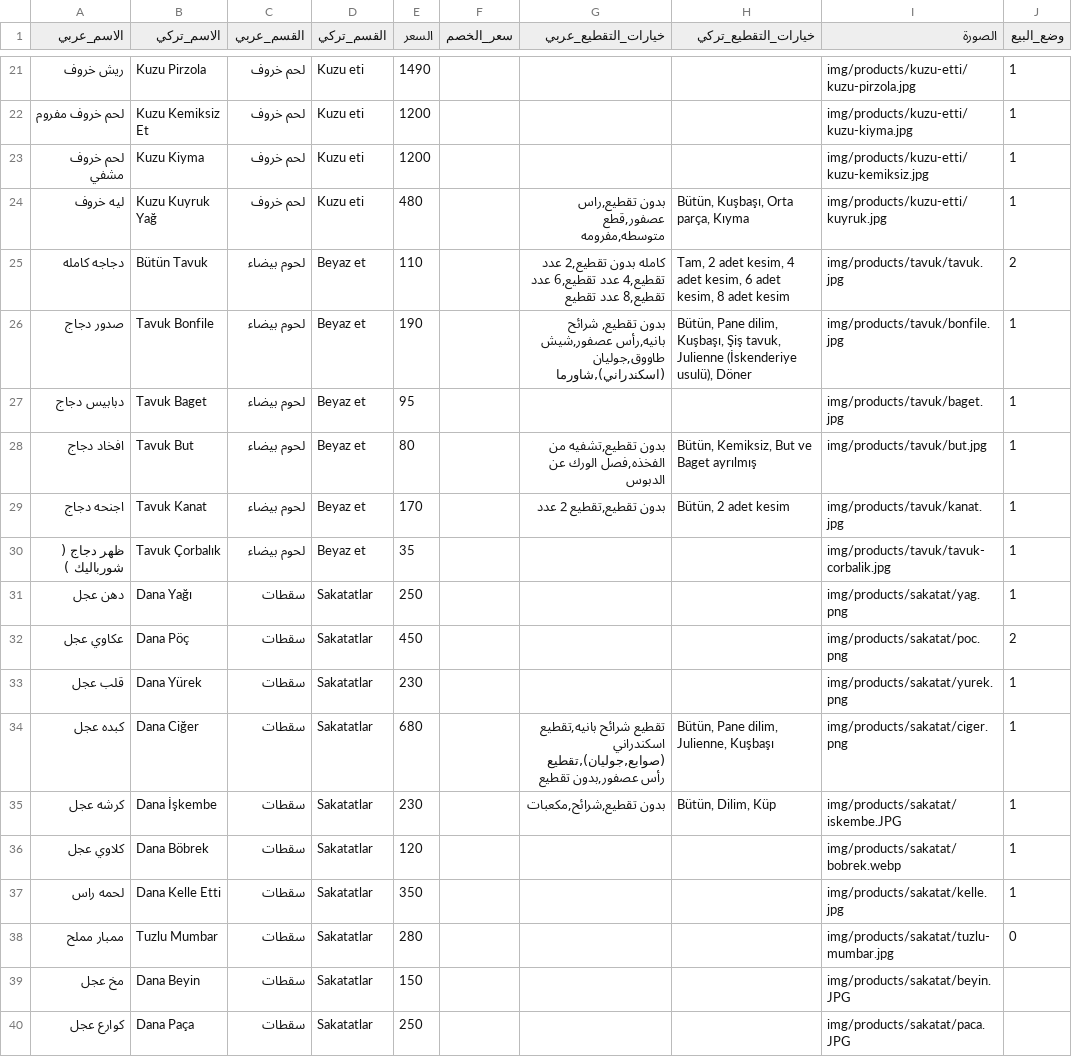
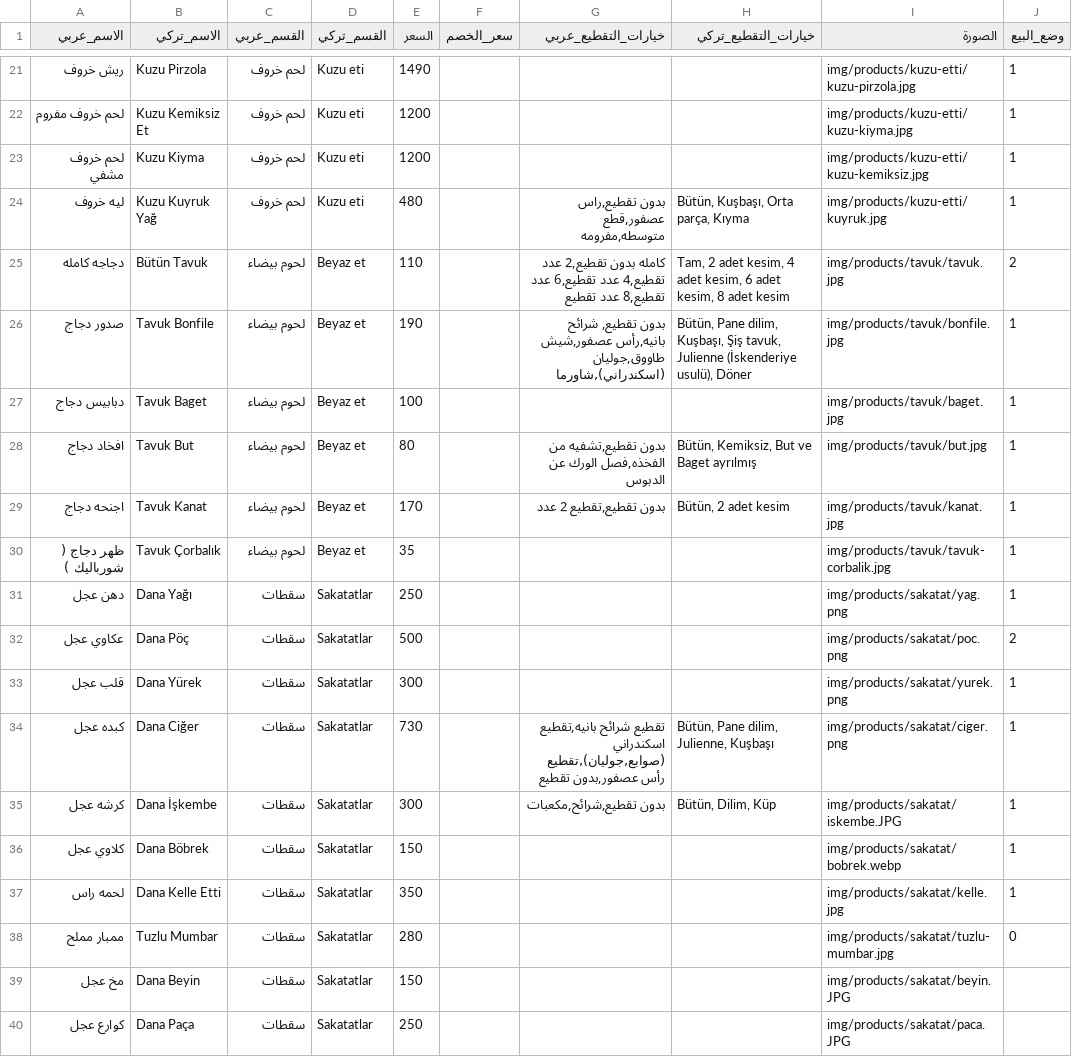
Before and after one commit to OuTy511/Elbereket-Ciftligi-Menu, a CSV file: data/products.csv, drawn as a sheet; only a part is shown, gaps mark what is left out; the diff covers the shown part only; the diff names each change by its address in the sheet, - before the commit and + after, or states it on an @@ line.

```diff
--- a/data/products.csv
+++ b/data/products.csv
-E27 (السعر): 95
+E27 (السعر): 100
-E32 (السعر): 450
+E32 (السعر): 500
-E33 (السعر): 230
+E33 (السعر): 300
-E34 (السعر): 680
+E34 (السعر): 730
-E35 (السعر): 230
+E35 (السعر): 300
-E36 (السعر): 120
+E36 (السعر): 150
```
Also changed, not shown: 1 removed row and 11 edited cells elsewhere in this file.
